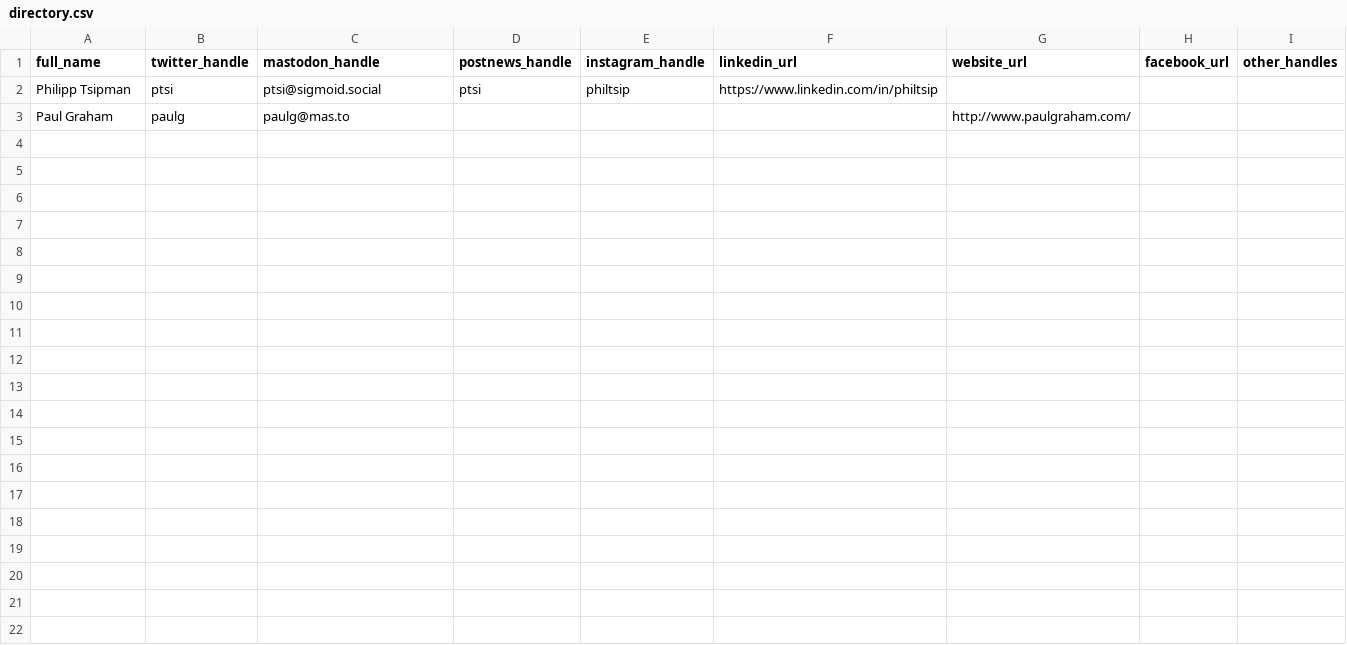
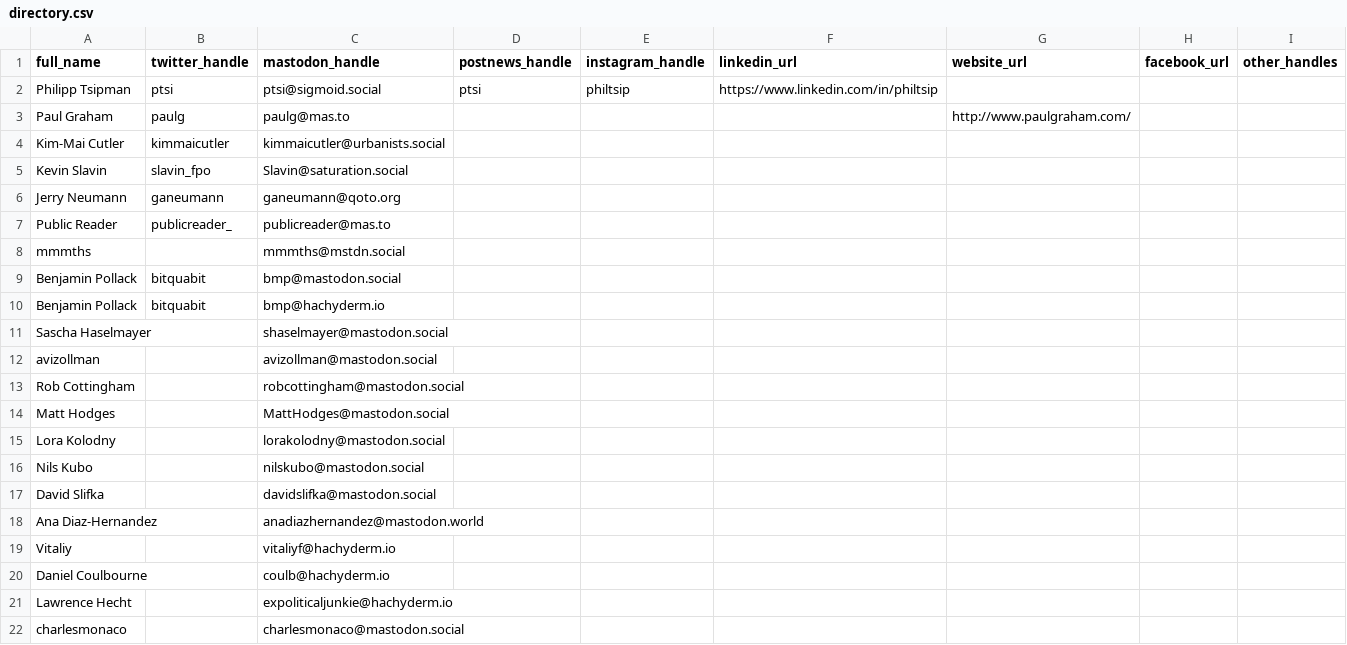
Before and after one commit to publicdirectory/publicdirectory-old, a CSV file: directory.csv, drawn as a sheet; only a part is shown; the diff covers the shown part only.

Commit message:
Update directory.csv

```diff
--- a/directory.csv
+++ b/directory.csv
@@ -3 +3,20 @@ Philipp Tsipman,ptsi,ptsi@sigmoid.social,ptsi,philtsip,https://www.linkedin.com/
 Paul Graham,paulg,paulg@mas.to,,,,http://www.paulgraham.com/,,
+Kim-Mai Cutler,kimmaicutler,kimmaicutler@urbanists.social,,,,,,
+Kevin Slavin,slavin_fpo,Slavin@saturation.social,,,,,,
+Jerry Neumann,ganeumann,ganeumann@qoto.org,,,,,,
+Public Reader,publicreader_,publicreader@mas.to,,,,,,
+mmmths,,mmmths@mstdn.social,,,,,,
+Benjamin Pollack,bitquabit,bmp@mastodon.social,,,,,,
+Benjamin Pollack,bitquabit,bmp@hachyderm.io,,,,,,
+Sascha Haselmayer,,shaselmayer@mastodon.social,,,,,,
+avizollman,,avizollman@mastodon.social,,,,,,
+Rob Cottingham,,robcottingham@mastodon.social,,,,,,
+Matt Hodges,,MattHodges@mastodon.social,,,,,,
+Lora Kolodny,,lorakolodny@mastodon.social,,,,,,
+Nils Kubo,,nilskubo@mastodon.social,,,,,,
+David Slifka,,davidslifka@mastodon.social,,,,,,
+Ana Diaz-Hernandez,,anadiazhernandez@mastodon.world,,,,,,
+Vitaliy,,vitaliyf@hachyderm.io,,,,,,
+Daniel Coulbourne,,coulb@hachyderm.io,,,,,,
+Lawrence Hecht,,expoliticaljunkie@hachyderm.io,,,,,,
+charlesmonaco,,charlesmonaco@mastodon.social,,,,,,
```
Also changed, not shown: 11 added rows elsewhere in this file.
